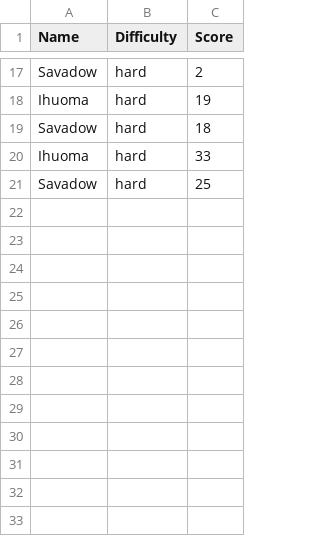
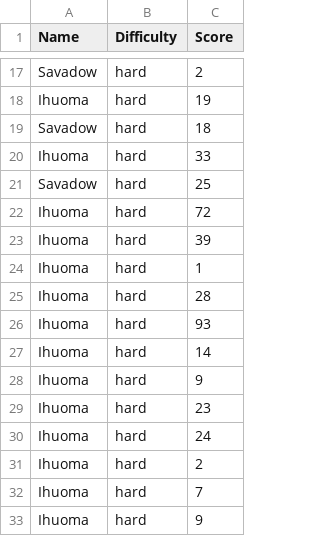
Before and after one commit to Savadow/100-Days-of-Code, a CSV file: snake_leaderboard.csv, drawn as a sheet; only a part is shown, gaps mark what is left out; the diff names each change by its address in the sheet, - before the commit and + after, or states it on an @@ line.

```diff
--- a/snake_leaderboard.csv
+++ b/snake_leaderboard.csv
+row 22: Ihuoma | hard | 72
+row 23: Ihuoma | hard | 39
+row 24: Ihuoma | hard | 1
+row 25: Ihuoma | hard | 28
+row 26: Ihuoma | hard | 93
+row 27: Ihuoma | hard | 14
+row 28: Ihuoma | hard | 9
+row 29: Ihuoma | hard | 23
+row 30: Ihuoma | hard | 24
+row 31: Ihuoma | hard | 2
+row 32: Ihuoma | hard | 7
+row 33: Ihuoma | hard | 9
```
Also changed, not shown: 16 other files.
